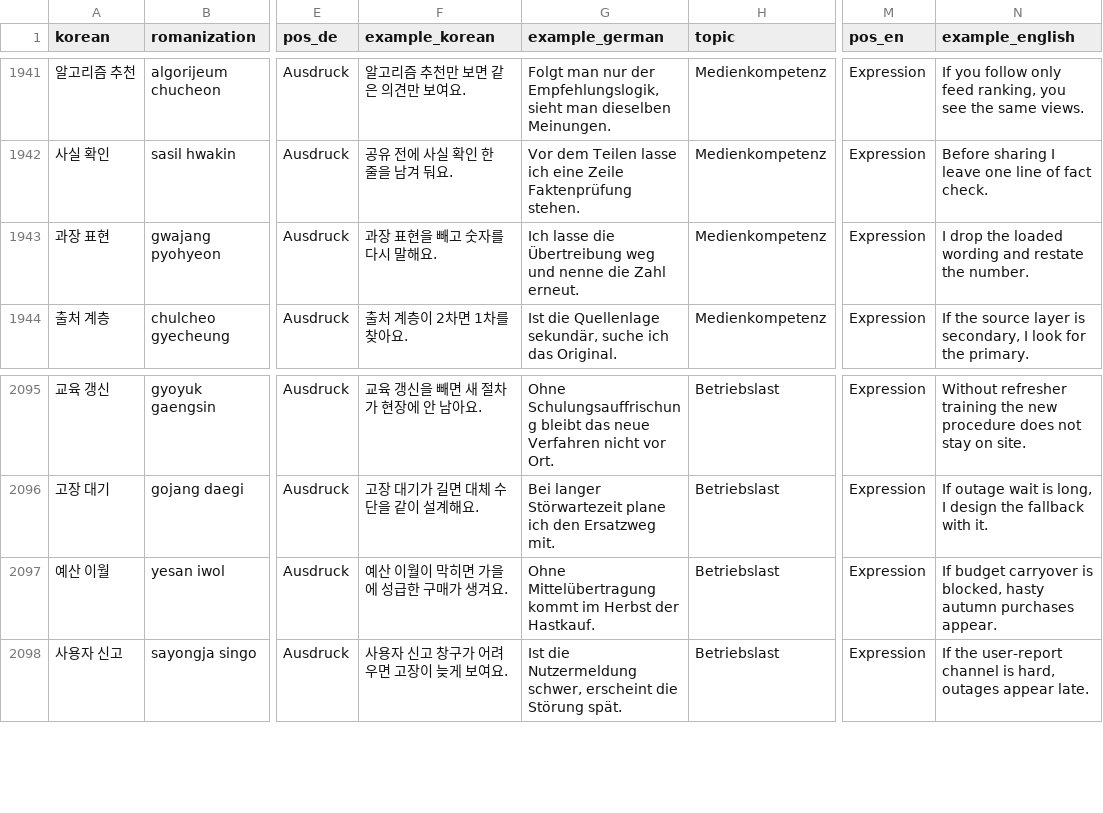
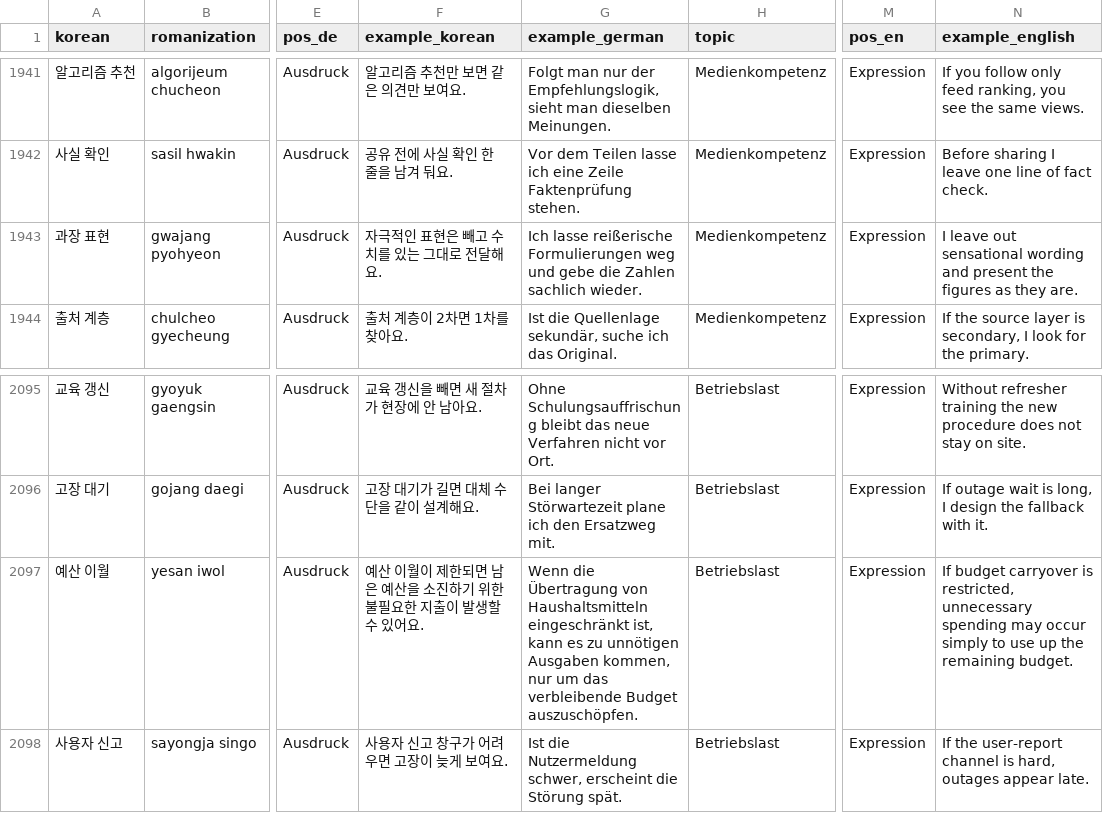
Before and after one commit to Sujin-Arin-DataWorld/ko_lernen_app, a CSV file: assets/data/korean_vocab.csv, drawn as a sheet; only a part is shown, gaps mark what is left out; the diff names each change by its address in the sheet, - before the commit and + after, or states it on an @@ line.

```diff
--- a/assets/data/korean_vocab.csv
+++ b/assets/data/korean_vocab.csv
-F1943 (example_korean): 과장 표현을 빼고 숫자를 다시 말해요.
+F1943 (example_korean): 자극적인 표현은 빼고 수치를 있는 그대로 전달해요.
-G1943 (example_german): Ich lasse die Übertreibung weg und nenne die Zahl erneut.
+G1943 (example_german): Ich lasse reißerische Formulierungen weg und gebe die Zahlen sachlich wieder.
-N1943 (example_english): I drop the loaded wording and restate the number.
+N1943 (example_english): I leave out sensational wording and present the figures as they are.
-F2097 (example_korean): 예산 이월이 막히면 가을에 성급한 구매가 생겨요.
+F2097 (example_korean): 예산 이월이 제한되면 남은 예산을 소진하기 위한 불필요한 지출이 발생할 수 있어요.
-G2097 (example_german): Ohne Mittelübertragung kommt im Herbst der Hastkauf.
+G2097 (example_german): Wenn die Übertragung von Haushaltsmitteln eingeschränkt ist, kann es zu unnötigen Ausgaben kommen, nur um das verbleibende Budget auszuschöpfen.
-N2097 (example_english): …carryover is blocked, hasty autumn purchases appear.
+N2097 (example_english): …carryover is restricted, unnecessary spending may occur simply to use up the remaining budget.
```
Also changed, not shown: tools/content_factory/drafts/c3_batch09_vocab_a1_c2.csv, tools/content_factory/review/c2_batch09_cloze_a1_c2.csv, 8 other files.
